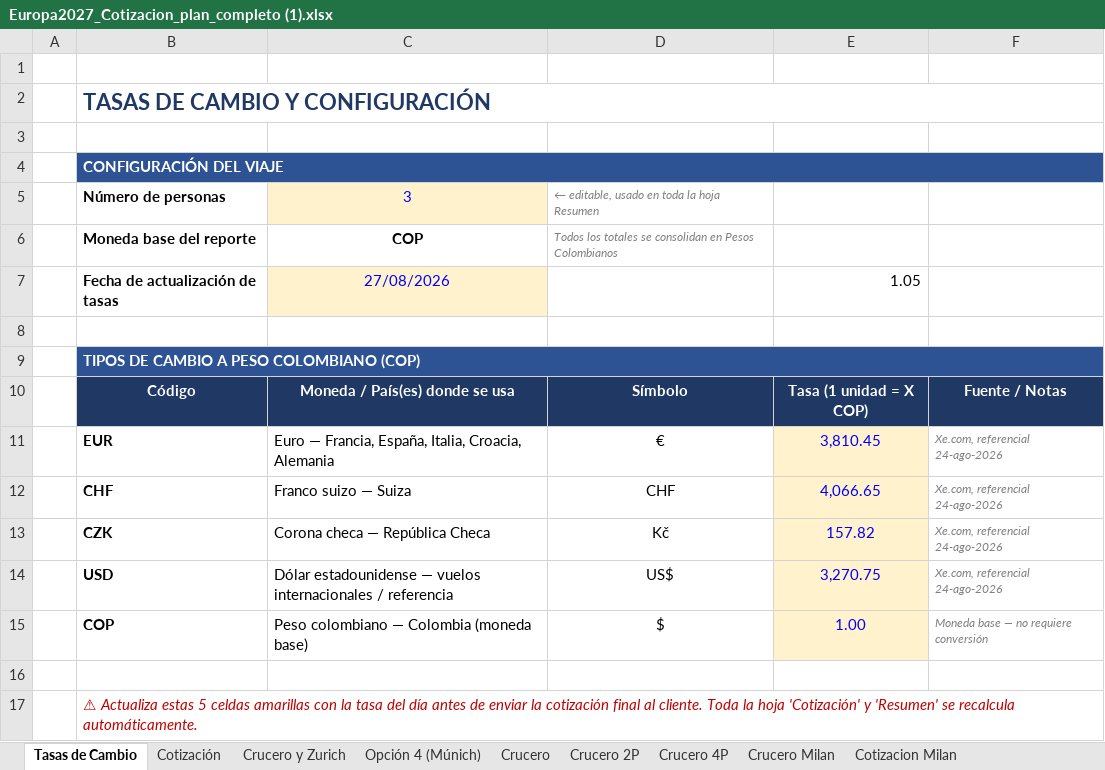
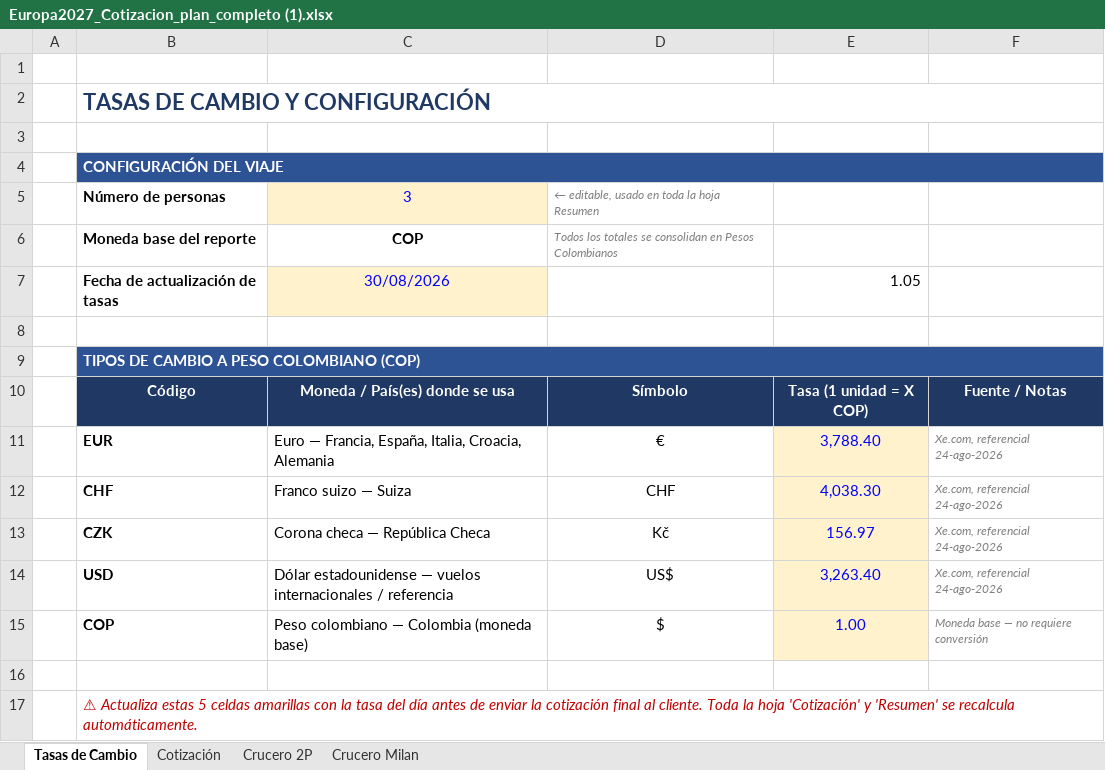
Before and after one commit to monipato/europa-2027, an Excel workbook: Europa2027_Cotizacion_plan_completo (1).xlsx, sheet Tasas de Cambio, drawn as a sheet; values as stored, in another font and other column widths than the file's, no borders; charts and pictures not drawn; the diff names each change by its address in the sheet, - before the commit and + after, or states it on an @@ line.

```diff
--- a/Europa2027_Cotizacion_plan_completo (1).xlsx (sheet Tasas de Cambio)
+++ b/Europa2027_Cotizacion_plan_completo (1).xlsx (sheet Tasas de Cambio)
@@ sheet tab hidden: Crucero y Zurich @@
@@ sheet tab hidden: Opción 4 (Múnich) @@
@@ sheet tab hidden: Crucero @@
@@ sheet tab hidden: Crucero 4P @@
@@ sheet tab hidden: Cotizacion Milan @@
-C7: 27/08/2026
+C7: 30/08/2026
-E11: 3,810.45
+E11: 3,788.40
-E12: 4,066.65
+E12: 4,038.30
-E13: 157.82
+E13: 156.97
-E14: 3,270.75
+E14: 3,263.40
```
Also changed, not shown: sheet Cotización, sheet Crucero Milan, sheet Crucero 2P, formulas that keep their value, 29 other files.
